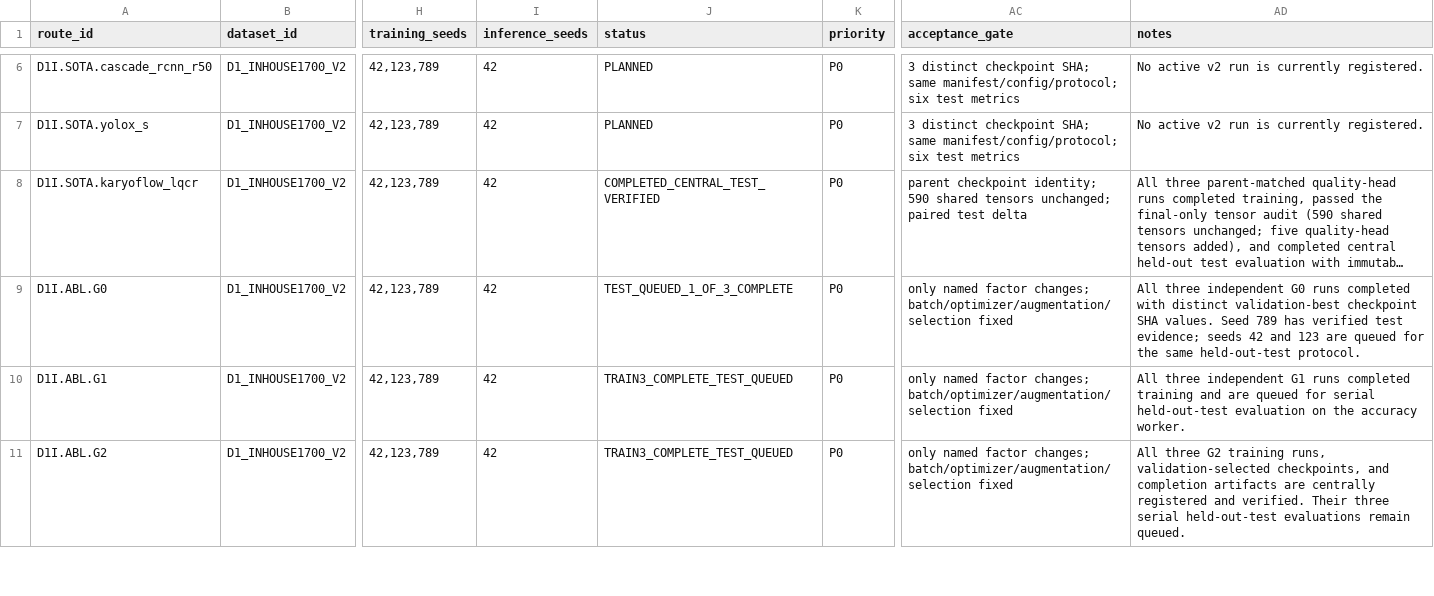
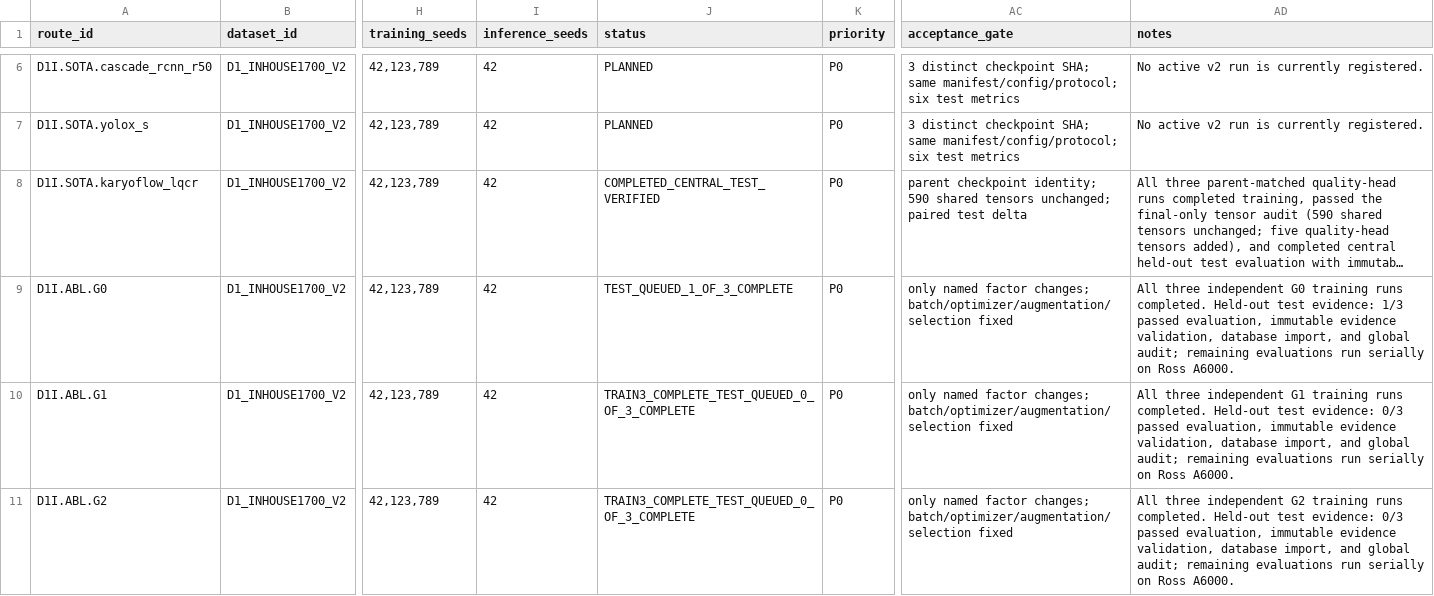
Before and after one commit to Einspanner123/chromosome-kd, a CSV file: tools/experiment_db/exports/paper_experiment_route_matrix.csv, drawn as a sheet; only a part is shown, gaps mark what is left out; long unchanged cells end in …; the diff covers the shown part only; the diff names each change by its address in the sheet, - before the commit and + after, or states it on an @@ line.

Commit message:
schedule D1 test completion and refresh evidence matrix

```diff
--- a/tools/experiment_db/exports/paper_experiment_route_matrix.csv
+++ b/tools/experiment_db/exports/paper_experiment_route_matrix.csv
-AD9 (notes): …independent G0 runs completed with distinct validation-best checkpoint SHA values. Seed 789 has verified test evidence; seeds 42 and 123 are queued for the same held-out-test protocol.
+AD9 (notes): …independent G0 training runs completed. Held-out test evidence: 1/3 passed evaluation, immutable evidence validation, database import, and global audit; remaining evaluations run serially on Ross A6000.
-J10:J11 (status): TRAIN3_COMPLETE_TEST_QUEUED
+J10:J11 (status): TRAIN3_COMPLETE_TEST_QUEUED_0_OF_3_COMPLETE
-AD10 (notes): …independent G1 runs completed training and are queued for serial held-out-test evaluation on the accuracy worker.
+AD10 (notes): …independent G1 training runs completed. Held-out test evidence: 0/3 passed evaluation, immutable evidence validation, database import, and global audit; remaining evaluations run serially on Ross A6000.
-AD11 (notes): All three G2 training runs, validation-selected checkpoints, and completion artifacts are centrally registered and verified. Their three serial held-out-test evaluations remain queued.
+AD11 (notes): All three independent G2 training runs completed. Held-out test evidence: 0/3 passed evaluation, immutable evidence validation, database import, and global audit; remaining evaluations run serially on Ross A6000.
```
Also changed, not shown: 7 edited cells elsewhere in this file, 7 other files.
